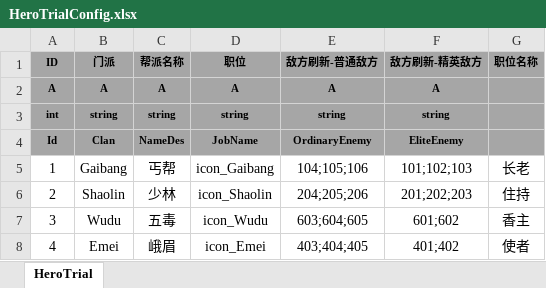
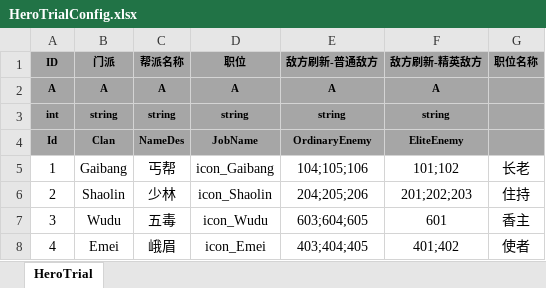
Before and after one commit to tkonexhh/simswordsman, an Excel workbook: Tables/Sources/gameplay/HeroTrial/HeroTrialConfig.xlsx, sheet HeroTrial, drawn as a sheet; values as stored, in another font and other column widths than the file's, no borders; the diff names each change by its address in the sheet, - before the commit and + after, or states it on an @@ line.

Commit message:
去除暂时没有美术资源的刷怪id

```diff
--- a/Tables/Sources/gameplay/HeroTrial/HeroTrialConfig.xlsx (sheet HeroTrial)
+++ b/Tables/Sources/gameplay/HeroTrial/HeroTrialConfig.xlsx (sheet HeroTrial)
-F5 (敌方刷新-精英敌方): 101;102;103
+F5 (敌方刷新-精英敌方): 101;102
-F7 (敌方刷新-精英敌方): 601;602
+F7 (敌方刷新-精英敌方): 601
```
